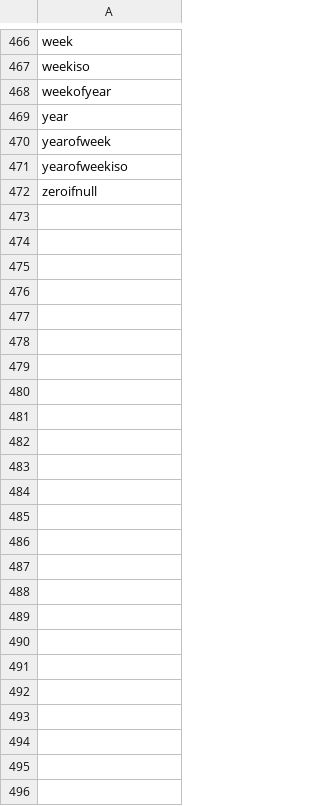
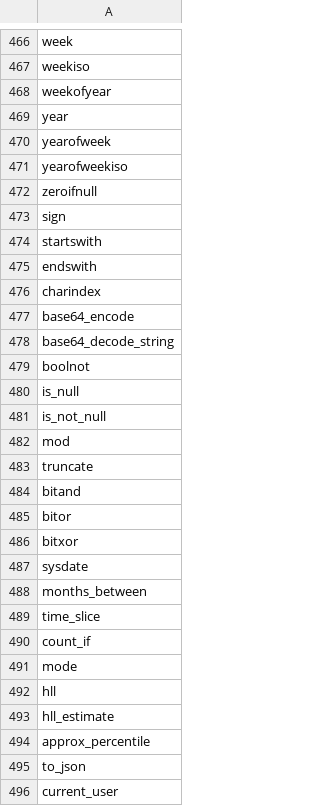
Before and after one commit to DeanKamali/embucket, a CSV file: crates/functions/src/visitors/unimplemented/helper/implemented_functions.csv, drawn as a sheet; only a part is shown, gaps mark what is left out.

Commit message:
feat: long-tail dialect functions

```diff
--- a/crates/functions/src/visitors/unimplemented/helper/implemented_functions.csv
+++ b/crates/functions/src/visitors/unimplemented/helper/implemented_functions.csv
@@ -472 +472,25 @@ yearofweekiso
 zeroifnull
+sign
+startswith
+endswith
+charindex
+base64_encode
+base64_decode_string
+boolnot
+is_null
+is_not_null
+mod
+truncate
+bitand
+bitor
+bitxor
+sysdate
+months_between
+time_slice
+count_if
+mode
+hll
+hll_estimate
+approx_percentile
+to_json
+current_user
```
Also changed, not shown: 26 other files.
